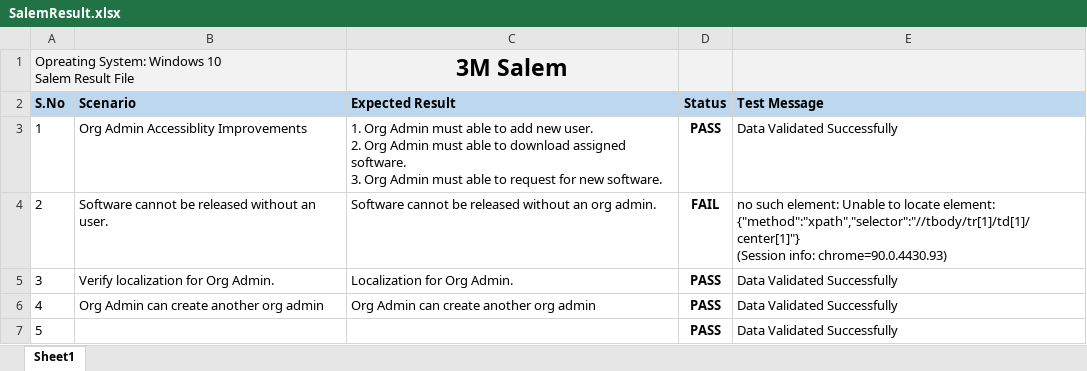
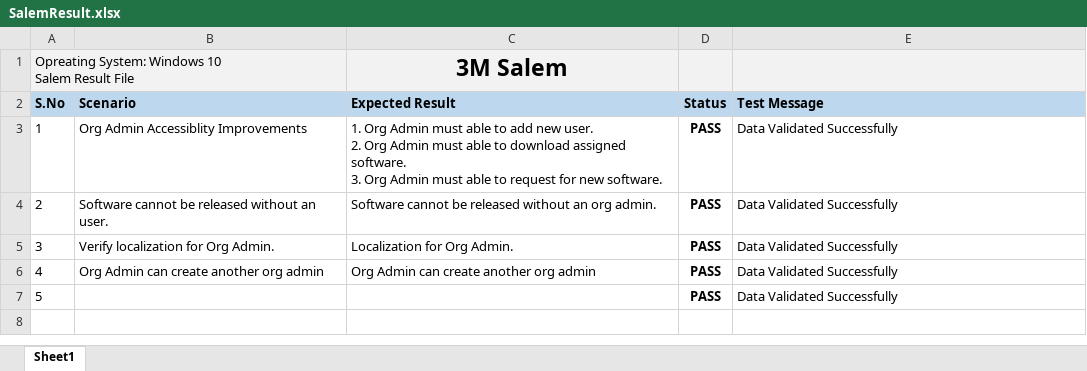
Before and after one commit to Rajni26kumari/firstpython1, an Excel workbook: SalemQA/TestResult/SalemResult.xlsx, sheet Sheet1, drawn as a sheet; values as stored, in another font and other column widths than the file's, no borders; conditional formats not drawn; ↵ is a line break in a cell; the diff names each change by its address in the sheet, - before the commit and + after, or states it on an @@ line.

Commit message:
test

```diff
--- a/SalemQA/TestResult/SalemResult.xlsx (sheet Sheet1)
+++ b/SalemQA/TestResult/SalemResult.xlsx (sheet Sheet1)
-D4 (Status): FAIL
+D4 (Status): PASS
-E4 (Test Message): no such element: Unable to locate element: {"method":"xpath","selector":"//tbody/tr[1]/td[1]/center[1]"} ↵ (Session info: chrome=90.0.4430.93)
+E4 (Test Message): Data Validated Successfully
```
Also changed, not shown: 3 other files.
